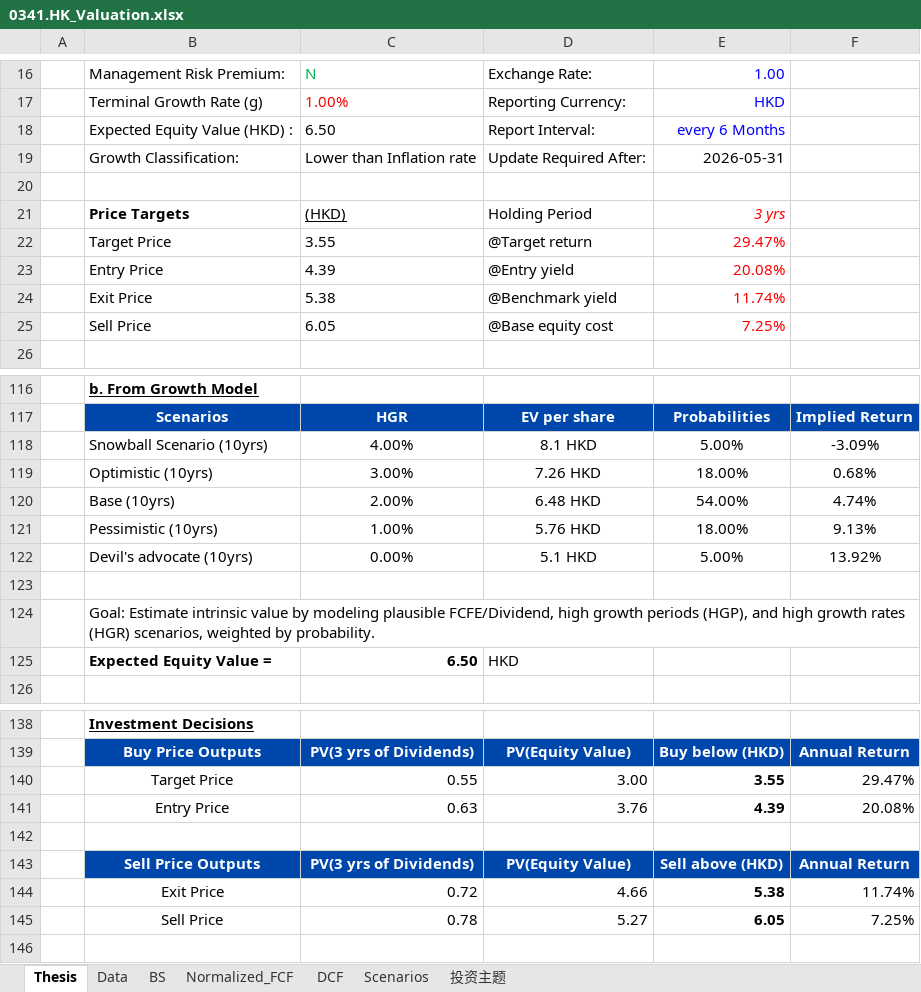
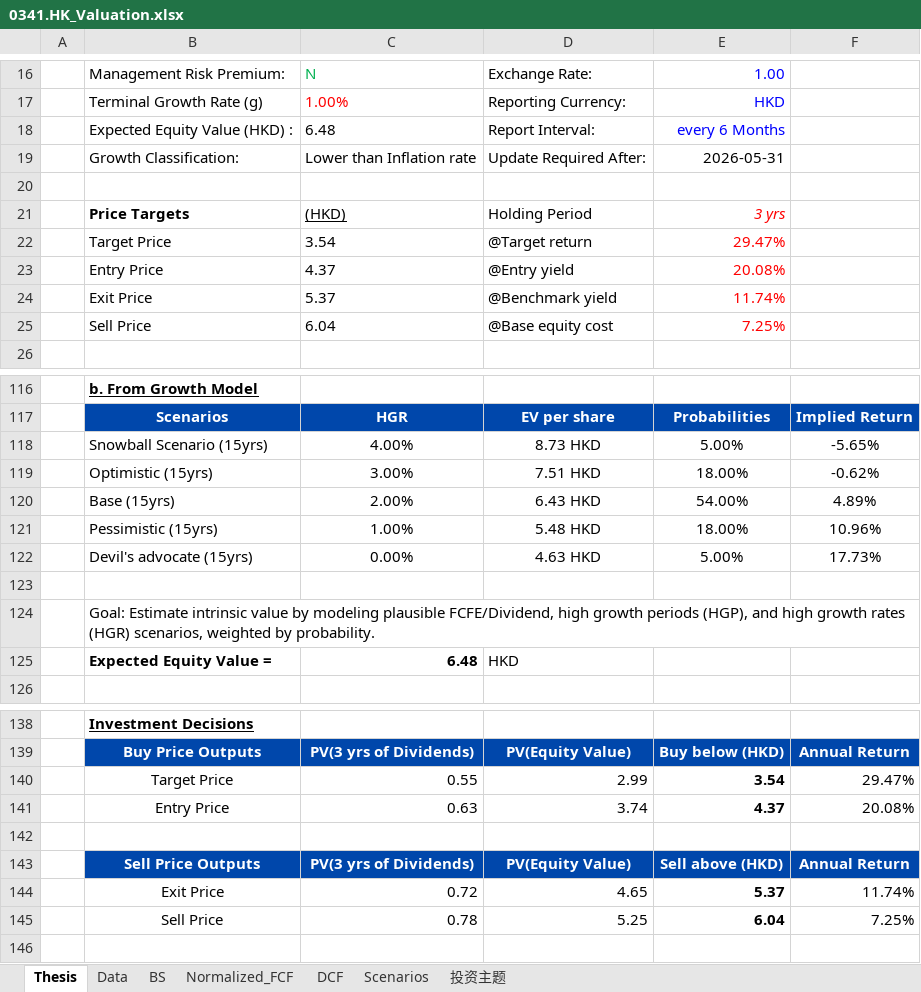
Before and after one commit to JerryChenz/Invest_Proc_1, an Excel workbook: financial_models/opportunities/0341.HK_Valuation.xlsx, sheet Thesis, drawn as a sheet; only a part is shown, gaps mark what is left out; values as stored, in another font and other column widths than the file's, no borders; the diff covers the shown part only; the diff names each change by its address in the sheet, - before the commit and + after, or states it on an @@ line.

```diff
--- a/financial_models/opportunities/0341.HK_Valuation.xlsx (sheet Thesis)
+++ b/financial_models/opportunities/0341.HK_Valuation.xlsx (sheet Thesis)
-C18: 6.50
+C18: 6.48
-C22: 3.55
+C22: 3.54
-C23: 4.39
+C23: 4.37
-C24: 5.38
+C24: 5.37
-C25: 6.05
+C25: 6.04
-B118: Snowball Scenario (10yrs)
+B118: Snowball Scenario (15yrs)
-D118: 8.1 HKD
+D118: 8.73 HKD
-F118: -3.09%
+F118: -5.65%
-B119: Optimistic (10yrs)
+B119: Optimistic (15yrs)
-D119: 7.26 HKD
+D119: 7.51 HKD
-F119: 0.68%
+F119: -0.62%
-B120: Base (10yrs)
+B120: Base (15yrs)
-D120: 6.48 HKD
+D120: 6.43 HKD
-F120: 4.74%
+F120: 4.89%
-B121: Pessimistic (10yrs)
+B121: Pessimistic (15yrs)
-D121: 5.76 HKD
+D121: 5.48 HKD
-F121: 9.13%
+F121: 10.96%
-B122: Devil's advocate (10yrs)
+B122: Devil's advocate (15yrs)
-D122: 5.1 HKD
+D122: 4.63 HKD
-F122: 13.92%
+F122: 17.73%
-C125: 6.50
+C125: 6.48
-D140: 3.00
+D140: 2.99
-E140: 3.55
+E140: 3.54
-D141: 3.76
+D141: 3.74
-E141: 4.39
+E141: 4.37
-D144: 4.66
+D144: 4.65
-E144: 5.38
+E144: 5.37
-D145: 5.27
+D145: 5.25
-E145: 6.05
+E145: 6.04
```
Also changed, not shown: 1 edited cell elsewhere in this sheet, sheet DCF, sheet Scenarios, sheet 投资主题, sheet Normalized_FCF.
